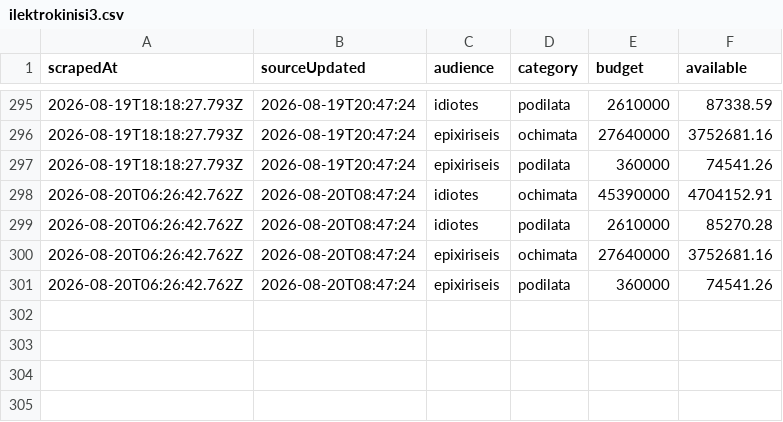
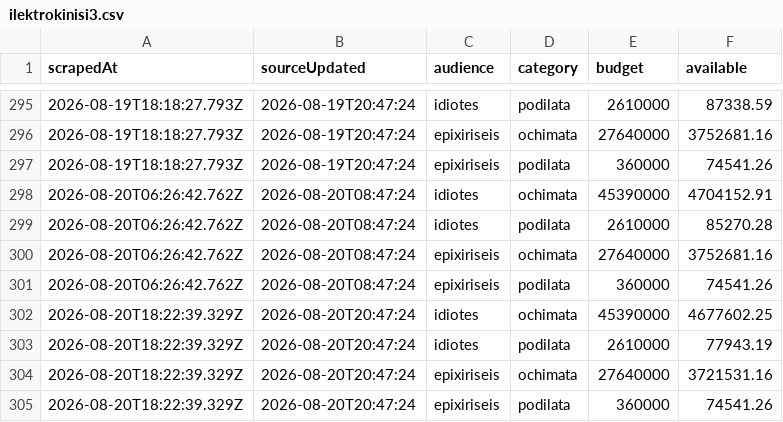
Before and after one commit to akosiaris-elastic/ki3, a CSV file: data/ilektrokinisi3.csv, drawn as a sheet; only a part is shown, gaps mark what is left out; the diff names each change by its address in the sheet, - before the commit and + after, or states it on an @@ line.

Commit message:
Flat: latest data (2026-08-20T18:22:39.433Z) {   "date": "2026-08-20T18:22:39.433Z",   "files": [     {       "name": "data/ilektrokinisi3.csv",       "deltaBytes": 329,       "source": "https://kinoumeilektrika3.gov.gr/ilektrokinisi3/"     }   ] }

```diff
--- a/data/ilektrokinisi3.csv
+++ b/data/ilektrokinisi3.csv
+row 302: 2026-08-20T18:22:39.329Z | 2026-08-20T20:47:24 | idiotes | ochimata | 45390000 | 4677602.25
+row 303: 2026-08-20T18:22:39.329Z | 2026-08-20T20:47:24 | idiotes | podilata | 2610000 | 77943.19
+row 304: 2026-08-20T18:22:39.329Z | 2026-08-20T20:47:24 | epixiriseis | ochimata | 27640000 | 3721531.16
+row 305: 2026-08-20T18:22:39.329Z | 2026-08-20T20:47:24 | epixiriseis | podilata | 360000 | 74541.26
```
